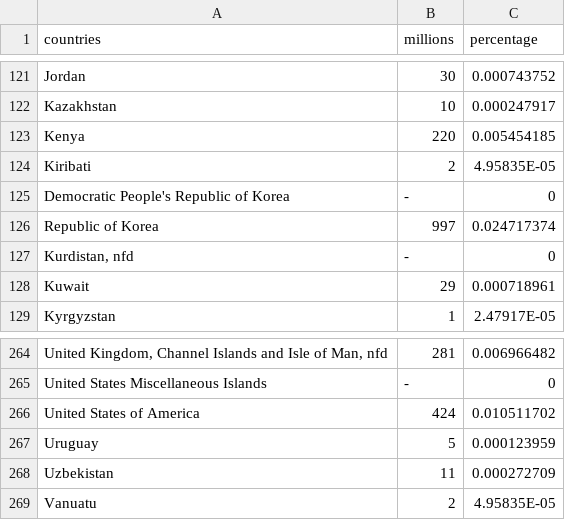
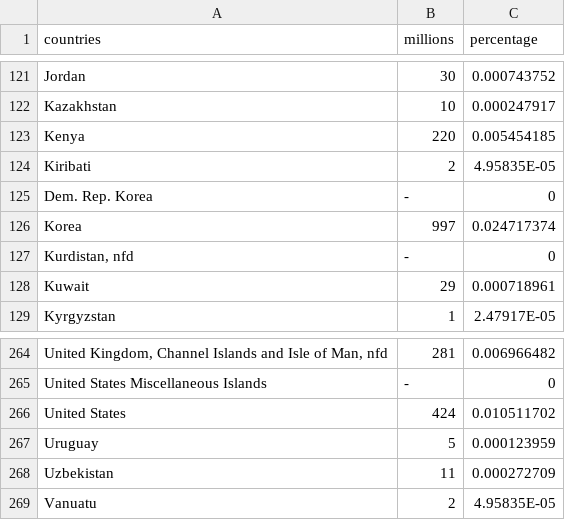
Before and after one commit to imdrones3/FIT3179, a CSV file: Vis2/data/countriesexport.csv, drawn as a sheet; only a part is shown, gaps mark what is left out; the diff names each change by its address in the sheet, - before the commit and + after, or states it on an @@ line.

Commit message:
Update countriesexport.csv

```diff
--- a/Vis2/data/countriesexport.csv
+++ b/Vis2/data/countriesexport.csv
-A125 (countries): Democratic People's Republic of Korea
+A125 (countries): Dem. Rep. Korea
-A126 (countries): Republic of Korea
+A126 (countries): Korea
-A266 (countries): United States of America
+A266 (countries): United States
```
